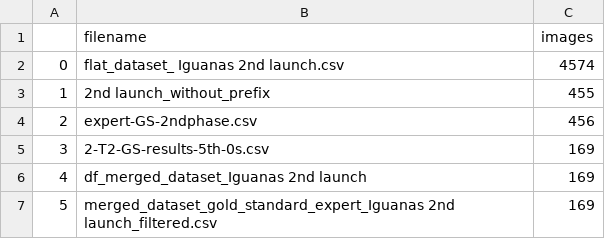
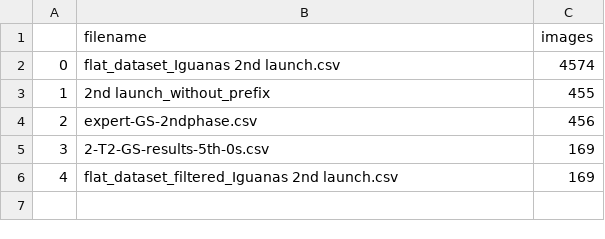
Before and after one commit to cwinkelmann/iguanas-from-above-zooniverse, a CSV file: results/Iguanas 2nd launch/ds_stats_Iguanas 2nd launch.csv, drawn as a sheet.

```diff
--- a/results/Iguanas 2nd launch/ds_stats_Iguanas 2nd launch.csv
+++ b/results/Iguanas 2nd launch/ds_stats_Iguanas 2nd launch.csv
@@ -1,3 +1,3 @@
 ,filename,images
-0,flat_dataset_ Iguanas 2nd launch.csv,4574
+0,flat_dataset_Iguanas 2nd launch.csv,4574
 1,2nd launch_without_prefix,455
@@ -5,3 +5,2 @@
 3,2-T2-GS-results-5th-0s.csv,169
-4,df_merged_dataset_Iguanas 2nd launch,169
-5,merged_dataset_gold_standard_expert_Iguanas 2nd launch_filtered.csv,169
+4,flat_dataset_filtered_Iguanas 2nd launch.csv,169
```
Also changed, not shown: results/Iguanas 3rd launch/Iguanas 3rd launch_method_comparison.csv, 27 other files.
